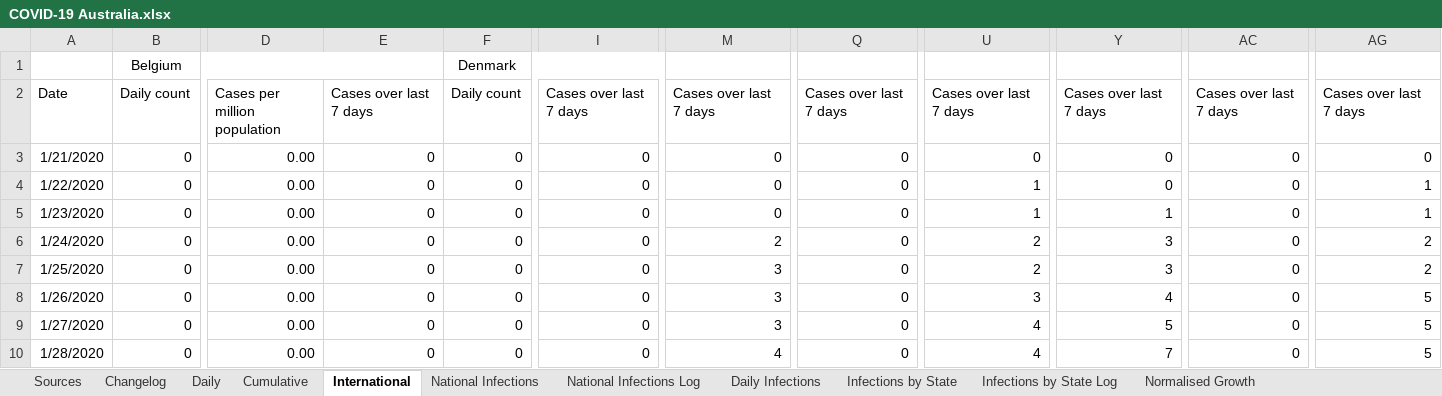
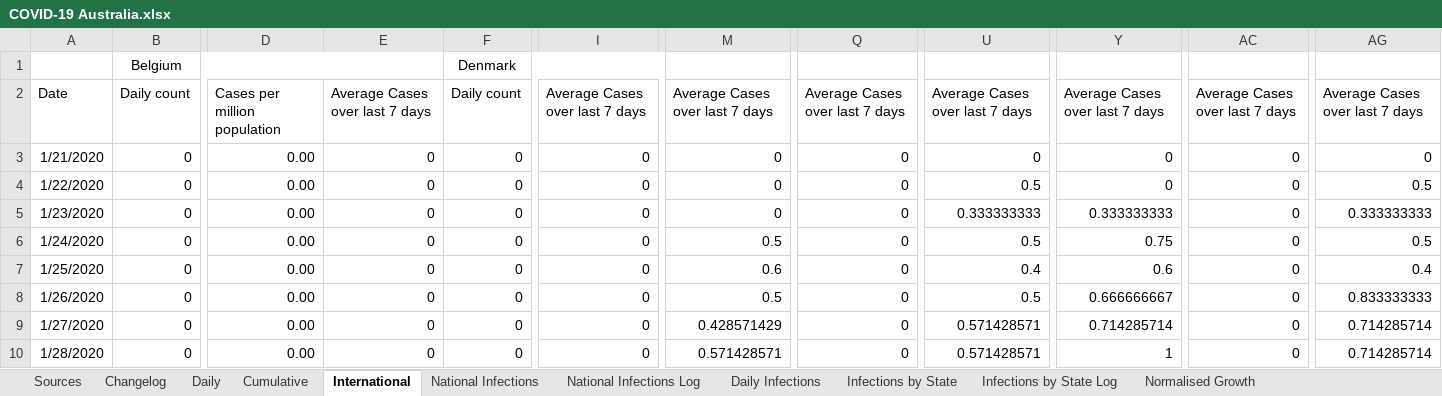
Before and after one commit to MarcusP-P/AusCovid-19, an Excel workbook: COVID-19 Australia.xlsx, sheet International, drawn as a sheet; only a part is shown, gaps mark what is left out; values as stored, in another font and other column widths than the file's, no borders; the diff covers the shown part only; the diff names each change by its address in the sheet, - before the commit and + after, or states it on an @@ line.

Commit message:
18/4/20
Fix UK source for Global comparison
Switched the global comparison to average cases over 7 days, instead of sum of cases - the curves are the same, but the y values have more meaning
Fixed error if the first case since 100 was 100 ases

```diff
--- a/COVID-19 Australia.xlsx (sheet International)
+++ b/COVID-19 Australia.xlsx (sheet International)
-E2: Cases over last 7 days
+E2: Average Cases over last 7 days
-I2: Cases over last 7 days
+I2: Average Cases over last 7 days
-M2: Cases over last 7 days
+M2: Average Cases over last 7 days
-Q2: Cases over last 7 days
+Q2: Average Cases over last 7 days
-U2: Cases over last 7 days
+U2: Average Cases over last 7 days
-Y2: Cases over last 7 days
+Y2: Average Cases over last 7 days
-AC2: Cases over last 7 days
+AC2: Average Cases over last 7 days
-AG2: Cases over last 7 days
+AG2: Average Cases over last 7 days
-U4: 1
+U4: 0.5
-AG4: 1
+AG4: 0.5
-U5: 1
+U5: 0.333333333
-Y5: 1
+Y5: 0.333333333
-AG5: 1
+AG5: 0.333333333
-M6: 2
+M6: 0.5
-U6: 2
+U6: 0.5
-Y6: 3
+Y6: 0.75
-AG6: 2
+AG6: 0.5
-M7: 3
+M7: 0.6
-U7: 2
+U7: 0.4
-Y7: 3
+Y7: 0.6
-AG7: 2
+AG7: 0.4
-M8: 3
+M8: 0.5
-U8: 3
+U8: 0.5
-Y8: 4
+Y8: 0.666666667
-AG8: 5
+AG8: 0.833333333
-M9: 3
+M9: 0.428571429
-U9:U10: 4
+U9:U10: 0.571428571
-Y9: 5
+Y9: 0.714285714
-AG9:AG10: 5
+AG9:AG10: 0.714285714
-M10: 4
+M10: 0.571428571
-Y10: 7
+Y10: 1
```
Also changed, not shown: 565 edited cells elsewhere in this sheet, sheet Cumulative, sheet Changelog, formulas that keep their value, charts or pictures.
